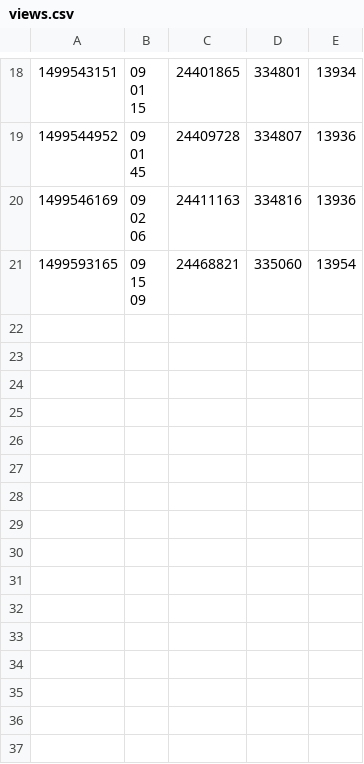
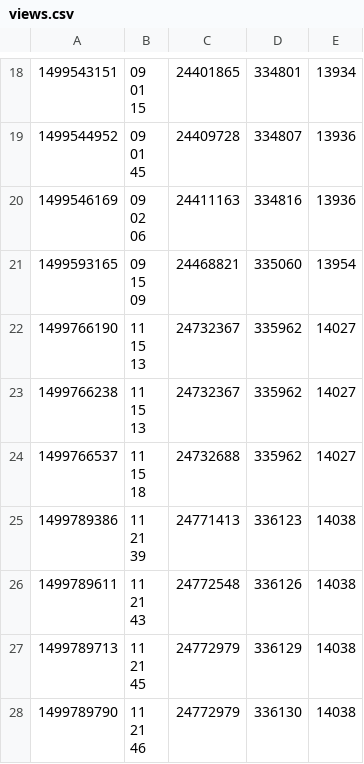
Before and after one commit to WoodcutterMedia/youtube-videoview-tracker, a CSV file: views.csv, drawn as a sheet; only a part is shown, gaps mark what is left out.

```diff
--- a/views.csv
+++ b/views.csv
@@ -63 +63,22 @@
 09",24468821 , 335060, 13954
+1499766190,"11
+15
+13",24732367 , 335962, 14027
+1499766238,"11
+15
+13",24732367 , 335962, 14027
+1499766537,"11
+15
+18",24732688 , 335962, 14027
+1499789386,"11
+21
+39",24771413 , 336123, 14038
+1499789611,"11
+21
+43",24772548 , 336126, 14038
+1499789713,"11
+21
+45",24772979 , 336129, 14038
+1499789790,"11
+21
+46",24772979 , 336130, 14038
```
Also changed, not shown: 3 other files.
